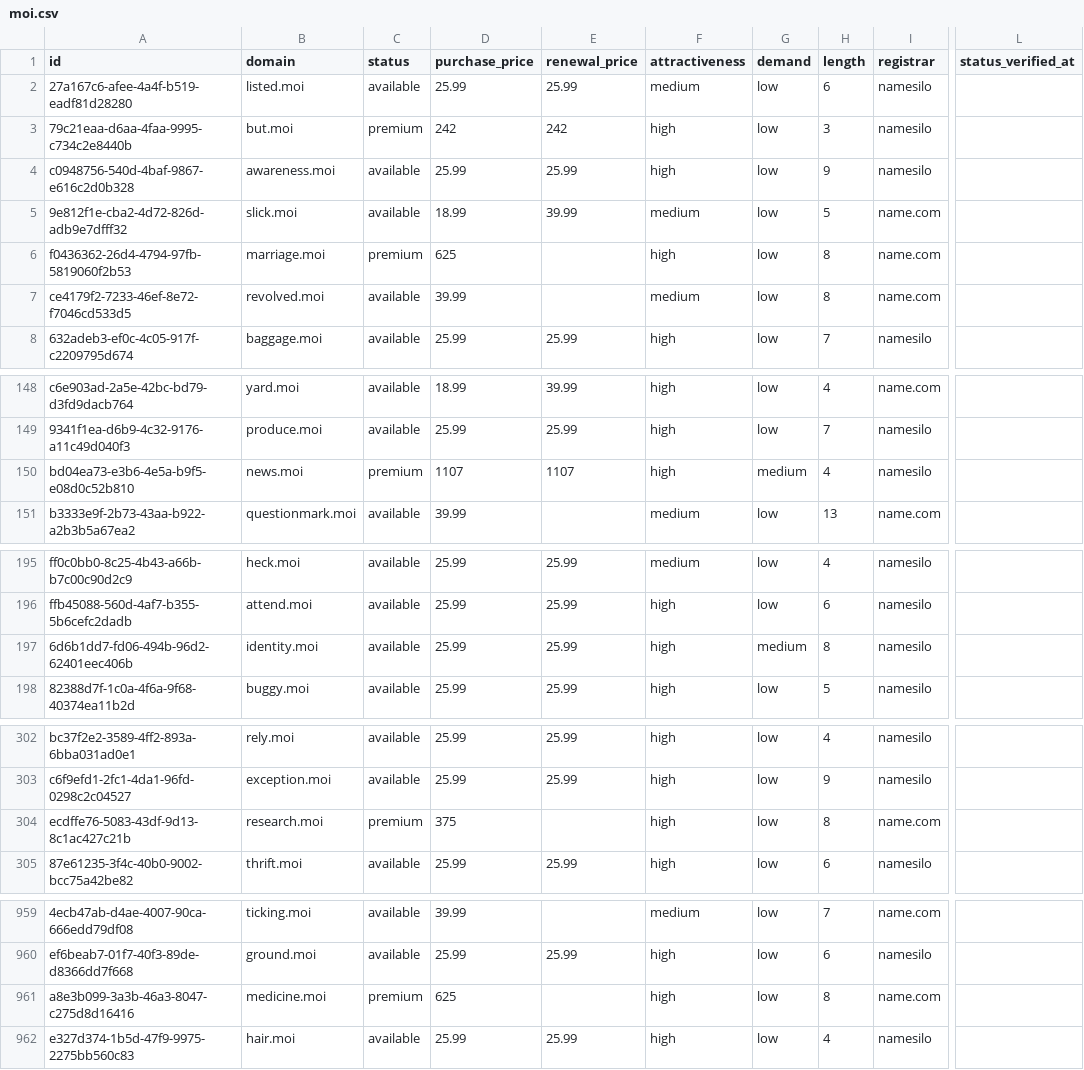
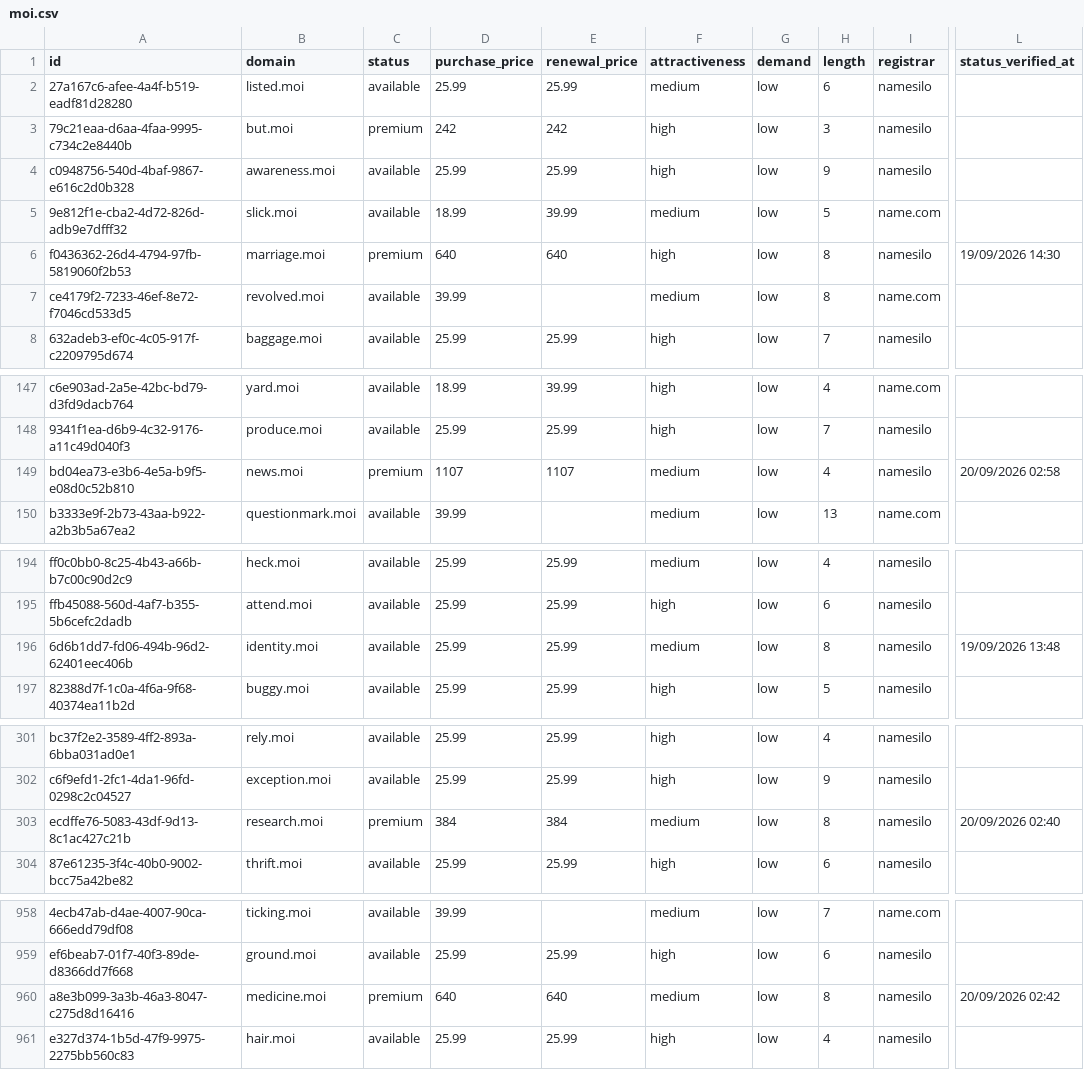
Before and after one commit to UniqueDomains/moi-oneword-domains, a CSV file: moi.csv, drawn as a sheet; only a part is shown, gaps mark what is left out; addresses are those after the commit; the diff covers the shown part only; the diff names each change by its address in the sheet, - before the commit and + after, or states it on an @@ line.

```diff
--- a/moi.csv
+++ b/moi.csv
-D6 (purchase_price): 625
+D6 (purchase_price): 640
-E6 (renewal_price): (empty)
+E6 (renewal_price): 640
-I6 (registrar): name.com
+I6 (registrar): namesilo
-L6 (status_verified_at): (empty)
+L6 (status_verified_at): 19/09/2026 14:30
-F149 (attractiveness): high
+F149 (attractiveness): medium
-G149 (demand): medium
+G149 (demand): low
-L149 (status_verified_at): (empty)
+L149 (status_verified_at): 20/09/2026 02:58
-F196 (attractiveness): high
+F196 (attractiveness): medium
-G196 (demand): medium
+G196 (demand): low
-L196 (status_verified_at): (empty)
+L196 (status_verified_at): 19/09/2026 13:48
-D303 (purchase_price): 375
+D303 (purchase_price): 384
-E303 (renewal_price): (empty)
+E303 (renewal_price): 384
-F303 (attractiveness): high
+F303 (attractiveness): medium
-I303 (registrar): name.com
+I303 (registrar): namesilo
-L303 (status_verified_at): (empty)
+L303 (status_verified_at): 20/09/2026 02:40
-D960 (purchase_price): 625
+D960 (purchase_price): 640
-E960 (renewal_price): (empty)
+E960 (renewal_price): 640
-F960 (attractiveness): high
+F960 (attractiveness): medium
-I960 (registrar): name.com
+I960 (registrar): namesilo
-L960 (status_verified_at): (empty)
+L960 (status_verified_at): 20/09/2026 02:42
```
Also changed, not shown: 1 added row, 1 removed row and 67 edited cells elsewhere in this file, 4 other files.
